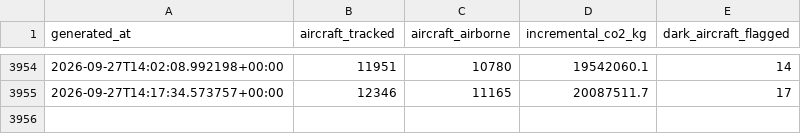
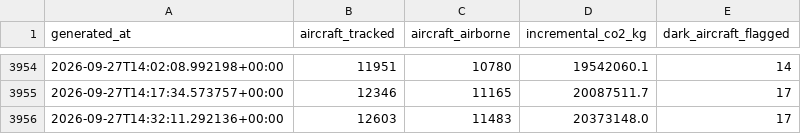
Before and after one commit to nyandajr/global-flight-emissions-tracker, a CSV file: data/history.csv, drawn as a sheet; only a part is shown, gaps mark what is left out.

Commit message:
data: flight emissions update — 12603 aircraft tracked | 20373.1t CO2 this snapshot | top: DAL (3882.4t/hr) | 17 dark-aircraft flag(s)

```diff
--- a/data/history.csv
+++ b/data/history.csv
@@ -3955 +3955,2 @@ generated_at,aircraft_tracked,aircraft_airborne,incremental_co2_kg,dark_aircraft
 2026-09-27T14:17:34.573757+00:00,12346,11165,20087511.7,17
+2026-09-27T14:32:11.292136+00:00,12603,11483,20373148.0,17
```
Also changed, not shown: 1 other file.
